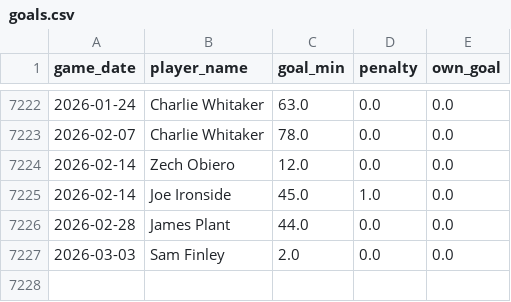
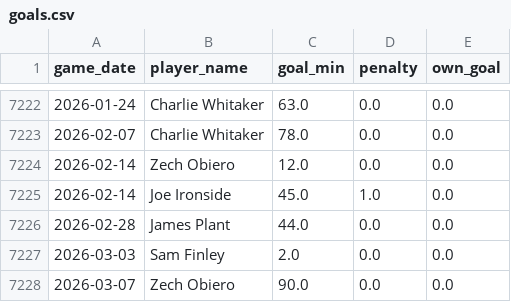
Before and after one commit to petebrown/data-updater, a CSV file: data/goals.csv, drawn as a sheet; only a part is shown, gaps mark what is left out.

```diff
--- a/data/goals.csv
+++ b/data/goals.csv
@@ -7227 +7227,2 @@ game_date,player_name,goal_min,penalty,own_goal
 2026-03-03,Sam Finley,2.0,0.0,0.0
+2026-03-07,Zech Obiero,90.0,0.0,0.0
```
Also changed, not shown: data/bbc_goals_against.csv, data/results.csv, 5 other files.
